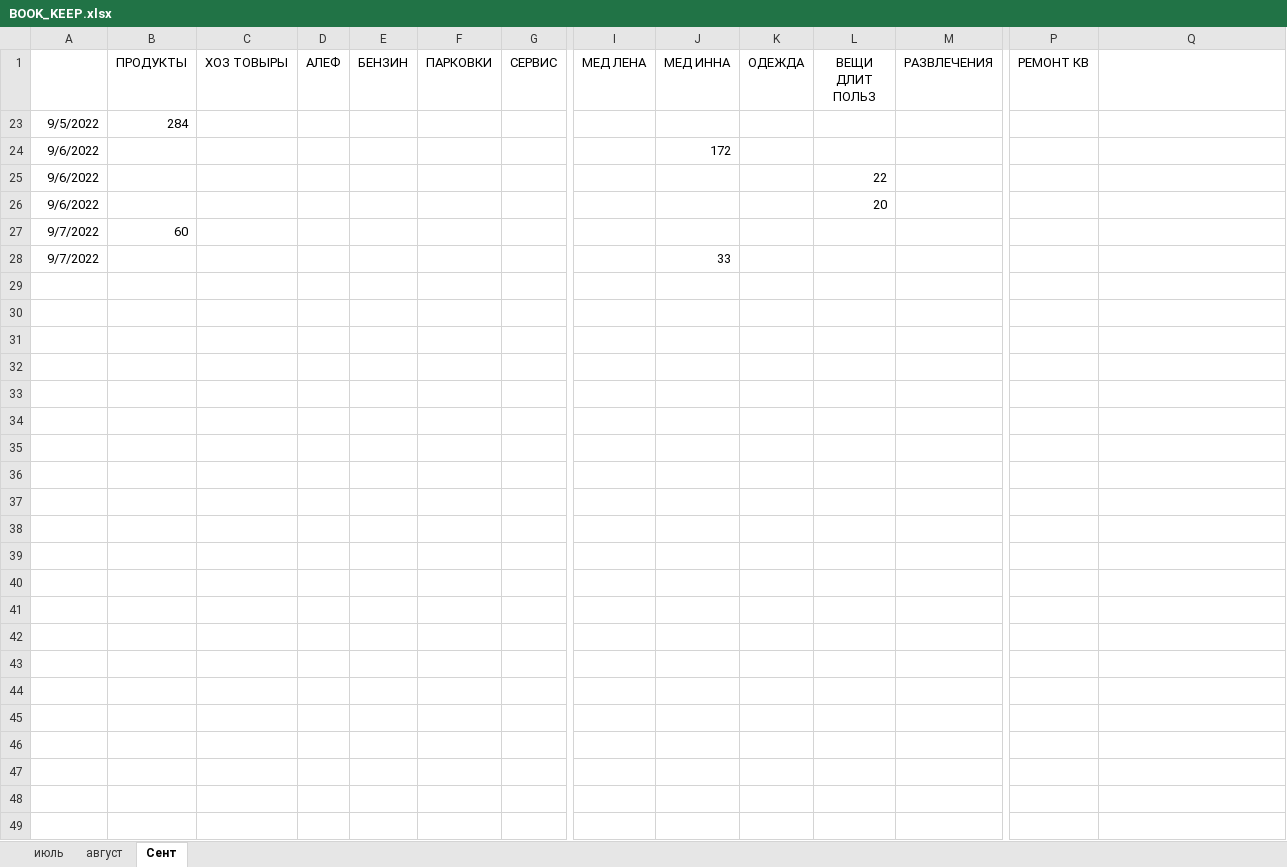
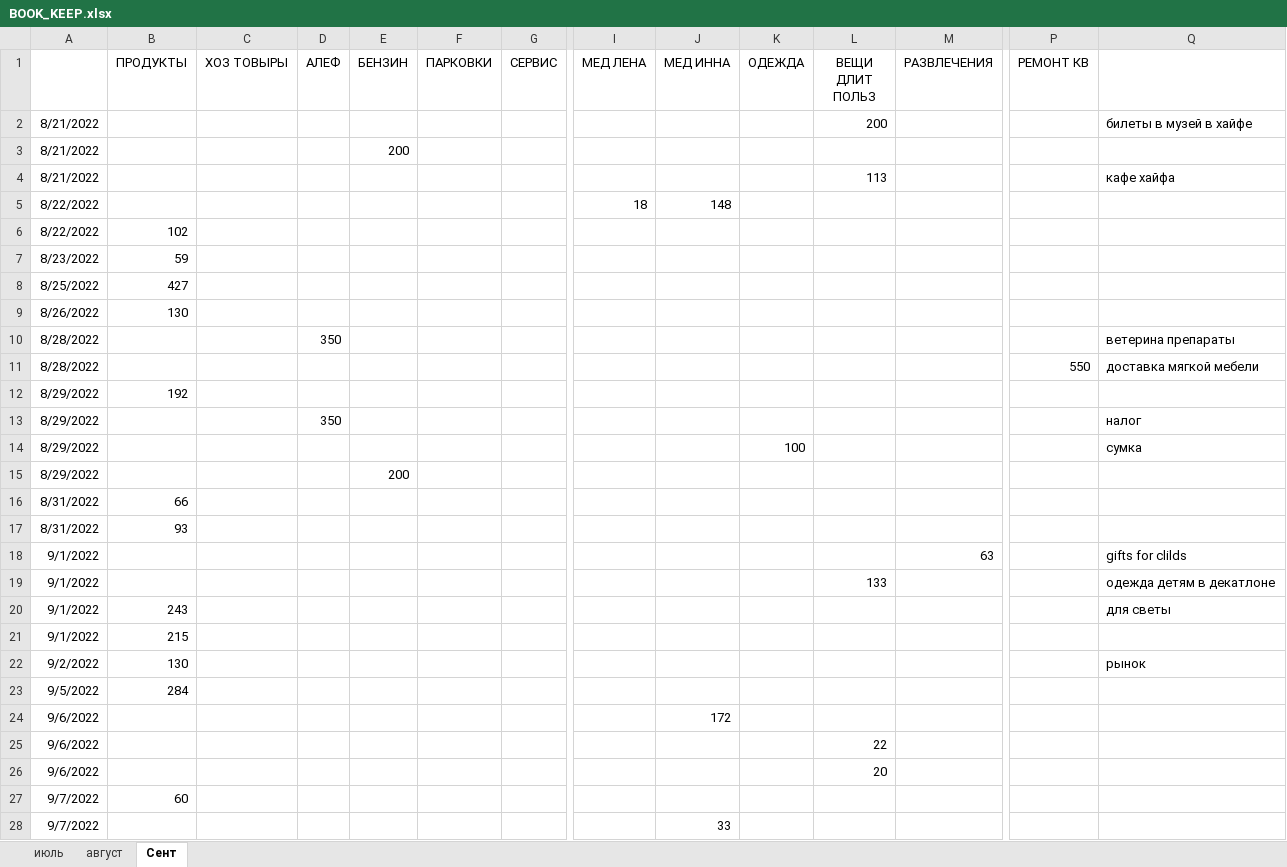
Before and after one commit to Yuorick/ISRAIL, an Excel workbook: BOOK_KEEP.xlsx, sheet Сент, drawn as a sheet; only a part is shown, gaps mark what is left out; values as stored, in another font and other column widths than the file's, no borders; rows hold the shown columns only; the diff covers the shown part only; the diff names each change by its address in the sheet, - before the commit and + after, or states it on an @@ line.

Commit message:
routine

```diff
--- a/BOOK_KEEP.xlsx (sheet Сент)
+++ b/BOOK_KEEP.xlsx (sheet Сент)
@@ row 2 unhidden: 8/21/2022 |  |  |  |  |  |  |  |  |  | 200 |  |  | билеты в музей в хайфе @@
@@ row 3 unhidden: 8/21/2022 |  |  |  | 200 @@
@@ row 4 unhidden: 8/21/2022 |  |  |  |  |  |  |  |  |  | 113 |  |  | кафе хайфа @@
@@ row 5 unhidden: 8/22/2022 |  |  |  |  |  |  | 18 | 148 @@
@@ row 6 unhidden: 8/22/2022 | 102 @@
@@ row 7 unhidden: 8/23/2022 | 59 @@
@@ row 8 unhidden: 8/25/2022 | 427 @@
@@ row 9 unhidden: 8/26/2022 | 130 @@
@@ row 10 unhidden: 8/28/2022 |  |  | 350 |  |  |  |  |  |  |  |  |  | ветерина препараты @@
@@ row 11 unhidden: 8/28/2022 |  |  |  |  |  |  |  |  |  |  |  | 550 | доставка мягкой мебели @@
@@ row 12 unhidden: 8/29/2022 | 192 @@
@@ row 13 unhidden: 8/29/2022 |  |  | 350 |  |  |  |  |  |  |  |  |  | налог @@
@@ row 14 unhidden: 8/29/2022 |  |  |  |  |  |  |  |  | 100 |  |  |  | сумка @@
@@ row 15 unhidden: 8/29/2022 |  |  |  | 200 @@
@@ row 16 unhidden: 8/31/2022 | 66 @@
@@ row 17 unhidden: 8/31/2022 | 93 @@
@@ row 18 unhidden: 9/1/2022 |  |  |  |  |  |  |  |  |  |  | 63 |  | gifts for clilds @@
@@ row 19 unhidden: 9/1/2022 |  |  |  |  |  |  |  |  |  | 133 |  |  | одежда детям в декатлоне @@
@@ row 20 unhidden: 9/1/2022 | 243 |  |  |  |  |  |  |  |  |  |  |  | для светы @@
@@ row 21 unhidden: 9/1/2022 | 215 @@
@@ row 22 unhidden: 9/2/2022 | 130 |  |  |  |  |  |  |  |  |  |  |  | рынок @@
```
Also changed, not shown: 8 added rows elsewhere in this sheet.
